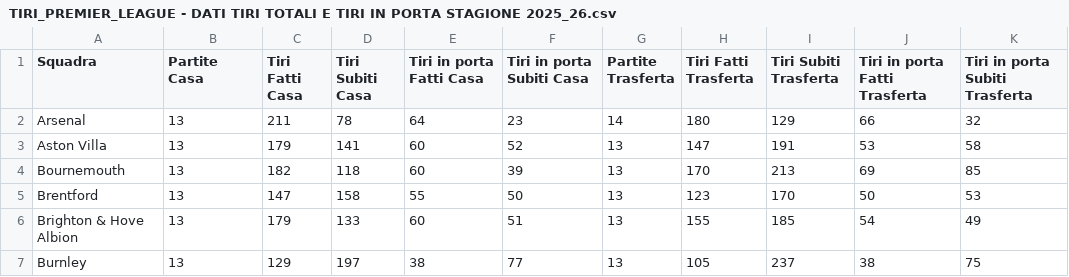
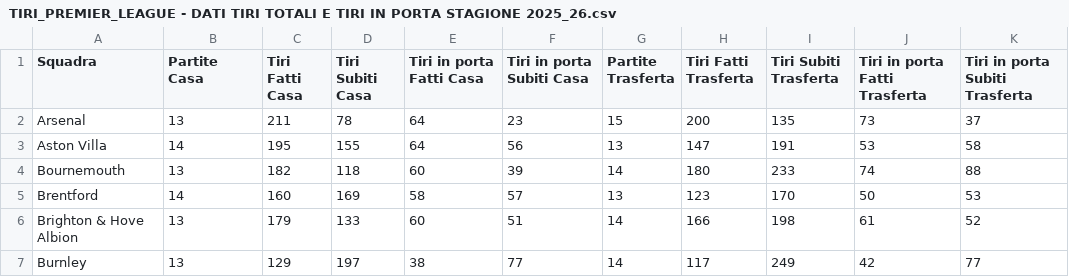
Before and after one commit to thekingprediction-maker/Server_probetai, a CSV file: TIRI_PREMIER_LEAGUE - DATI TIRI TOTALI E TIRI IN PORTA STAGIONE 2025_26.csv, drawn as a sheet; only a part is shown; the diff covers the shown part only.

Commit message:
Add files via upload

```diff
--- a/TIRI_PREMIER_LEAGUE - DATI TIRI TOTALI E TIRI IN PORTA STAGIONE 2025_26.csv
+++ b/TIRI_PREMIER_LEAGUE - DATI TIRI TOTALI E TIRI IN PORTA STAGIONE 2025_26.csv
@@ -1,7 +1,7 @@
 Squadra;Partite Casa;Tiri Fatti Casa;Tiri Subiti Casa;Tiri in porta Fatti Casa;Tiri in porta Subiti Casa;Partite Trasferta;Tiri Fatti Trasferta;Tiri Subiti Trasferta;Tiri in porta Fatti Trasferta;Tiri in porta Subiti Trasferta
-Arsenal;13;211;78;64;23;14;180;129;66;32
-Aston Villa;13;179;141;60;52;13;147;191;53;58
-Bournemouth;13;182;118;60;39;13;170;213;69;85
-Brentford;13;147;158;55;50;13;123;170;50;53
-Brighton & Hove Albion;13;179;133;60;51;13;155;185;54;49
-Burnley;13;129;197;38;77;13;105;237;38;75
+Arsenal;13;211;78;64;23;15;200;135;73;37
+Aston Villa;14;195;155;64;56;13;147;191;53;58
+Bournemouth;13;182;118;60;39;14;180;233;74;88
+Brentford;14;160;169;58;57;13;123;170;50;53
+Brighton & Hove Albion;13;179;133;60;51;14;166;198;61;52
+Burnley;13;129;197;38;77;14;117;249;42;77
```
Also changed, not shown: 70 edited cells elsewhere in this file.
